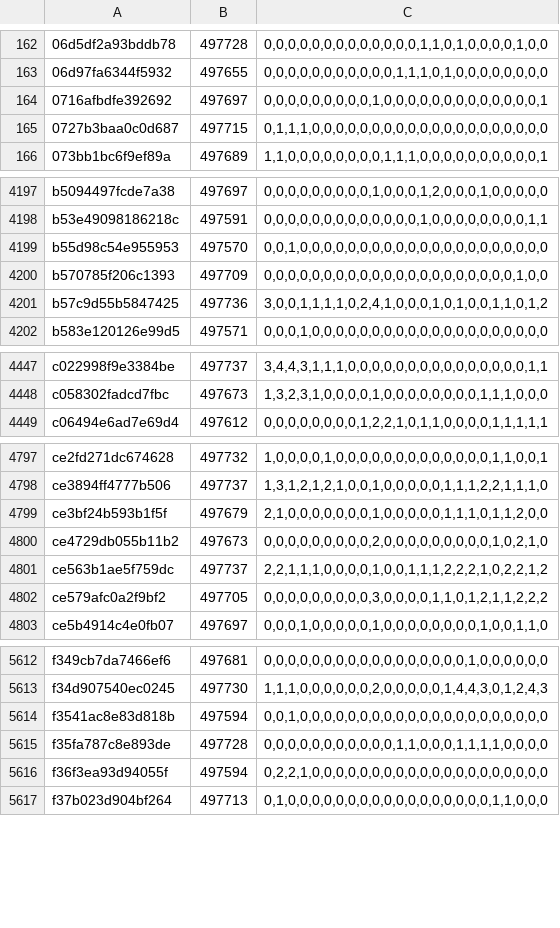
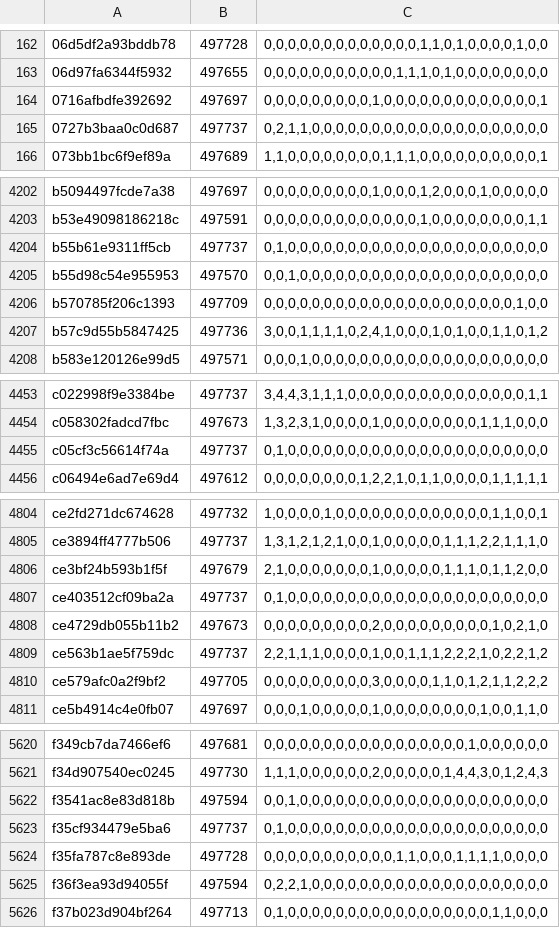
Before and after one commit to natanforestree/finals-radar, a TSV file: state/activity.tsv, drawn as a sheet; only a part is shown, gaps mark what is left out; the diff covers the shown part only.

```diff
--- a/state/activity.tsv
+++ b/state/activity.tsv
@@ -164,3 +164,3 @@
 0716afbdfe392692	497697	0,0,0,0,0,0,0,0,0,1,0,0,0,0,0,0,0,0,0,0,0,0,0,1
-0727b3baa0c0d687	497715	0,1,1,1,0,0,0,0,0,0,0,0,0,0,0,0,0,0,0,0,0,0,0,0
+0727b3baa0c0d687	497737	0,2,1,1,0,0,0,0,0,0,0,0,0,0,0,0,0,0,0,0,0,0,0,0
 073bb1bc6f9ef89a	497689	1,1,0,0,0,0,0,0,0,0,1,1,1,0,0,0,0,0,0,0,0,0,0,1
@@ -4198,2 +4203,3 @@ b5094497fcde7a38	497697	0,0,0,0,0,0,0,0,0,1,0,0,0,1,2,0,0,0,1,0,0,0,0,0
 b53e49098186218c	497591	0,0,0,0,0,0,0,0,0,0,0,0,0,1,0,0,0,0,0,0,0,0,1,1
+b55b61e9311ff5cb	497737	0,1,0,0,0,0,0,0,0,0,0,0,0,0,0,0,0,0,0,0,0,0,0,0
 b55d98c54e955953	497570	0,0,1,0,0,0,0,0,0,0,0,0,0,0,0,0,0,0,0,0,0,0,0,0
@@ -4448,2 +4454,3 @@ c022998f9e3384be	497737	3,4,4,3,1,1,1,0,0,0,0,0,0,0,0,0,0,0,0,0,0,0,1,1
 c058302fadcd7fbc	497673	1,3,2,3,1,0,0,0,0,1,0,0,0,0,0,0,0,0,1,1,1,0,0,0
+c05cf3c56614f74a	497737	0,1,0,0,0,0,0,0,0,0,0,0,0,0,0,0,0,0,0,0,0,0,0,0
 c06494e6ad7e69d4	497612	0,0,0,0,0,0,0,0,1,2,2,1,0,1,1,0,0,0,0,1,1,1,1,1
@@ -4799,2 +4806,3 @@ ce3894ff4777b506	497737	1,3,1,2,1,2,1,0,0,1,0,0,0,0,0,1,1,1,2,2,1,1,1,0
 ce3bf24b593b1f5f	497679	2,1,0,0,0,0,0,0,0,1,0,0,0,0,0,1,1,1,0,1,1,2,0,0
+ce403512cf09ba2a	497737	0,1,0,0,0,0,0,0,0,0,0,0,0,0,0,0,0,0,0,0,0,0,0,0
 ce4729db055b11b2	497673	0,0,0,0,0,0,0,0,0,2,0,0,0,0,0,0,0,0,0,1,0,2,1,0
@@ -5614,2 +5622,3 @@ f34d907540ec0245	497730	1,1,1,0,0,0,0,0,0,2,0,0,0,0,0,1,4,4,3,0,1,2,4,3
 f3541ac8e83d818b	497594	0,0,1,0,0,0,0,0,0,0,0,0,0,0,0,0,0,0,0,0,0,0,0,0
+f35cf934479e5ba6	497737	0,1,0,0,0,0,0,0,0,0,0,0,0,0,0,0,0,0,0,0,0,0,0,0
 f35fa787c8e893de	497728	0,0,0,0,0,0,0,0,0,0,0,1,1,0,0,0,1,1,1,1,0,0,0,0
```
Also changed, not shown: 5 added rows and 160 edited cells elsewhere in this file, state/scores.tsv, 4 other files.
